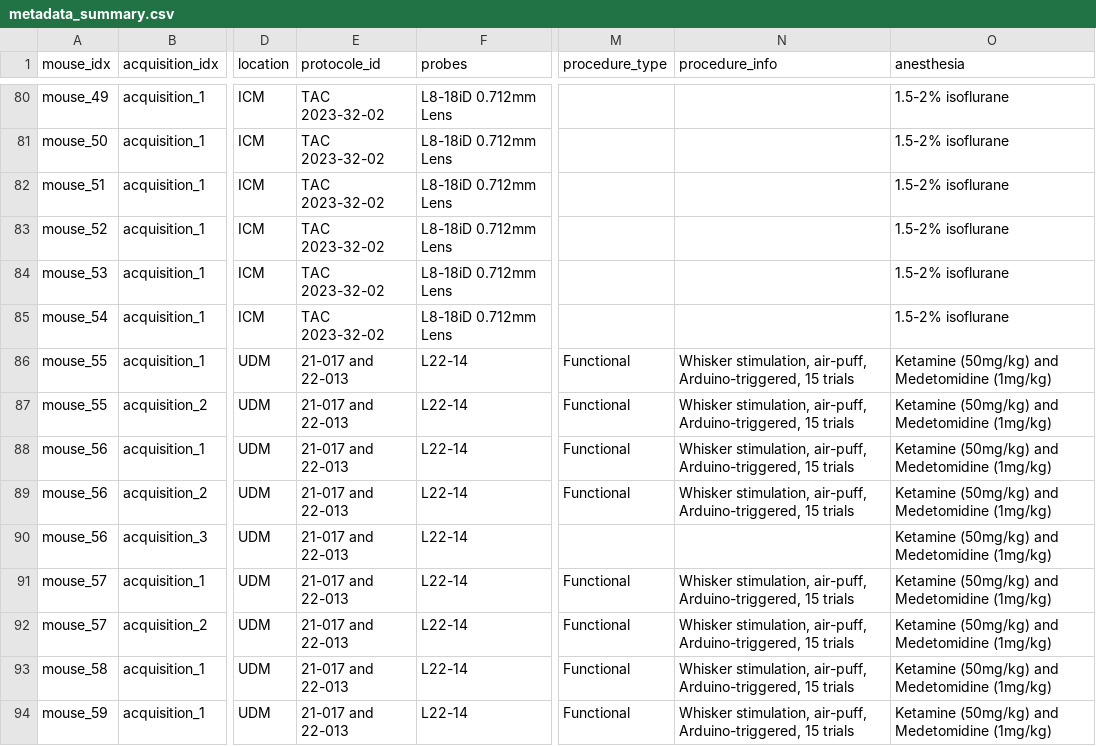
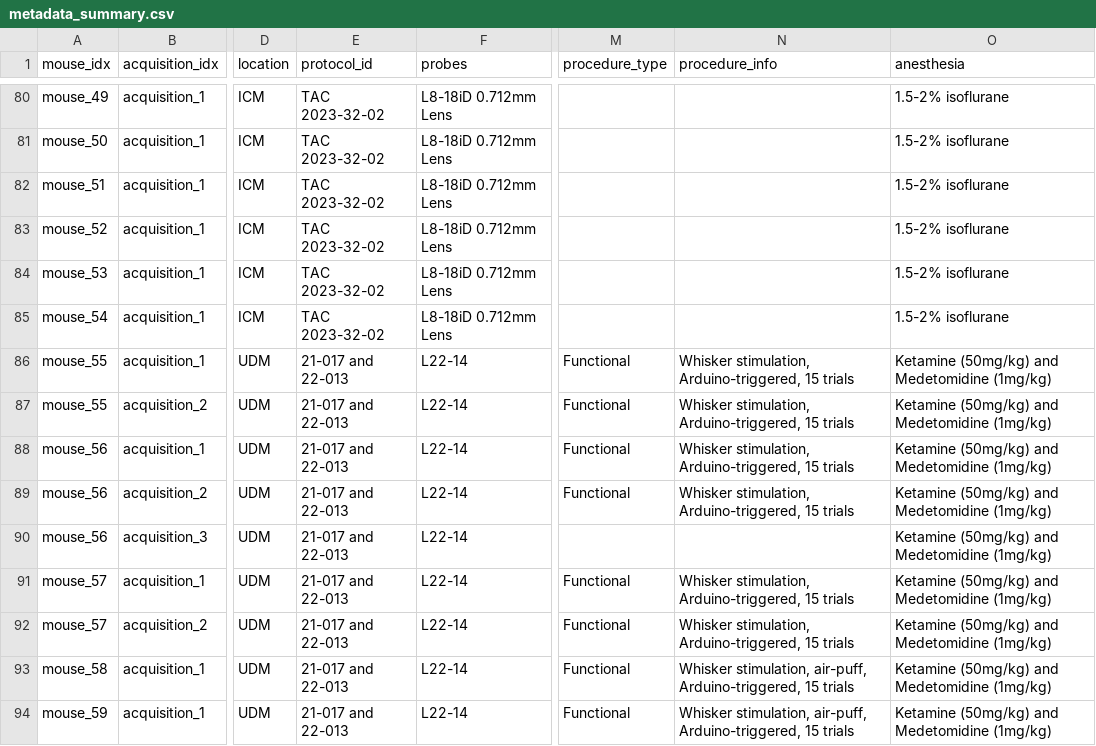
Before and after one commit to provostultrasoundlab/ulmshare, a CSV file: summary/metadata_summary.csv, drawn as a sheet; only a part is shown, gaps mark what is left out; the diff names each change by its address in the sheet, - before the commit and + after, or states it on an @@ line.

Commit message:
Fix minor typos

```diff
--- a/summary/metadata_summary.csv
+++ b/summary/metadata_summary.csv
-E1: protocole_id
+E1: protocol_id
-N86:N89 (procedure_info): Whisker stimulation, air-puff, Arduino-triggered, 15…
+N86:N89 (procedure_info): Whisker stimulation, Arduino-triggered, 15…
-N91:N92 (procedure_info): Whisker stimulation, air-puff, Arduino-triggered, 15…
+N91:N92 (procedure_info): Whisker stimulation, Arduino-triggered, 15…
```
Also changed, not shown: 1 other file.
